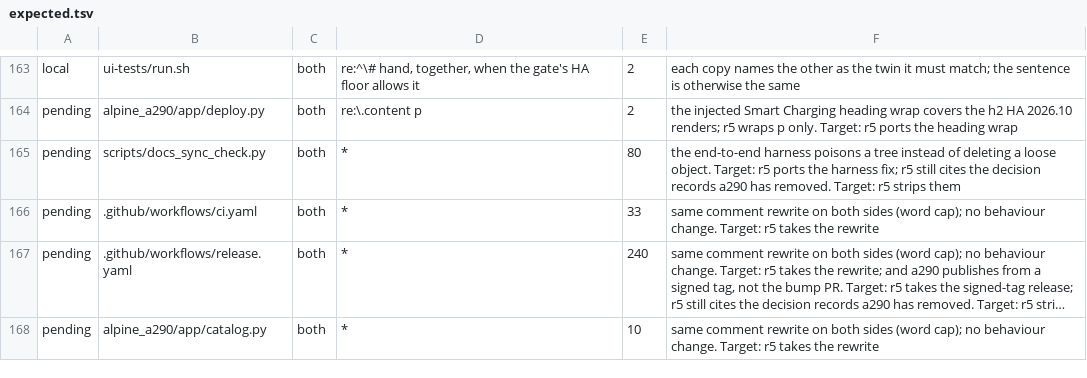
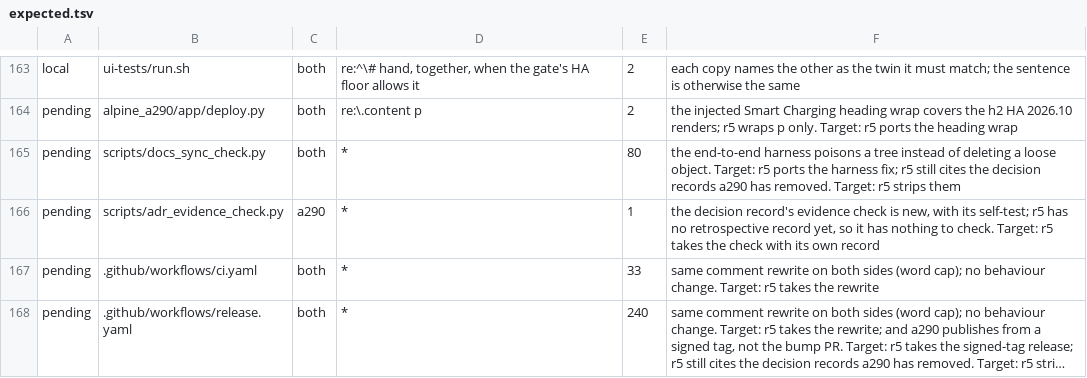
Before and after one commit to MatthewHobbs/a290-ha-addon, a TSV file: scripts/parity/expected.tsv, drawn as a sheet; only a part is shown, gaps mark what is left out; the shorter side is filled out with more unchanged rows; long unchanged cells end in ….

Commit message:
ci(parity): list the new evidence check as a290's to hand over
Parity compares tracked files, so the check was invisible to the local run
while it was untracked and became an unlisted file once committed.

```diff
--- a/scripts/parity/expected.tsv
+++ b/scripts/parity/expected.tsv
@@ -165,2 +165,3 @@ pending	alpine_a290/app/deploy.py	both	re:\.content p	2	the injected Smart Charg
 pending	scripts/docs_sync_check.py	both	*	80	the end-to-end harness poisons a tree instead of deleting a loose object. Target: r5 ports the harness fix; r5 still cites the decision records a290 has removed. Target: r5 strips them
+pending	scripts/adr_evidence_check.py	a290	*	1	the decision record's evidence check is new, with its self-test; r5 has no retrospective record yet, so it has nothing to check. Target: r5 takes the check with its own record
 pending	.github/workflows/ci.yaml	both	*	33	same comment rewrite on both sides (word cap); no behaviour change. Target: r5 takes the rewrite
```
